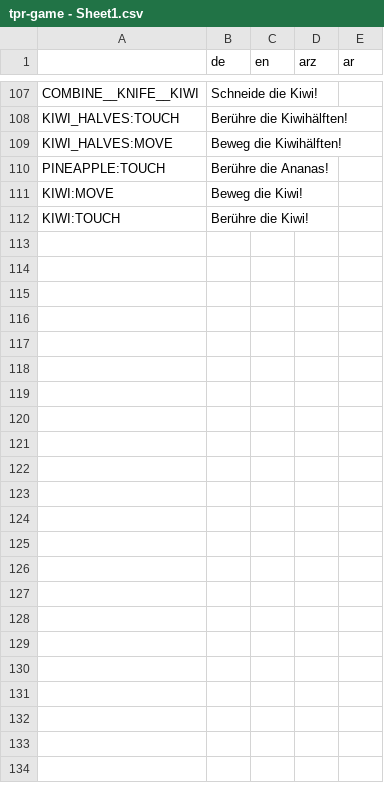
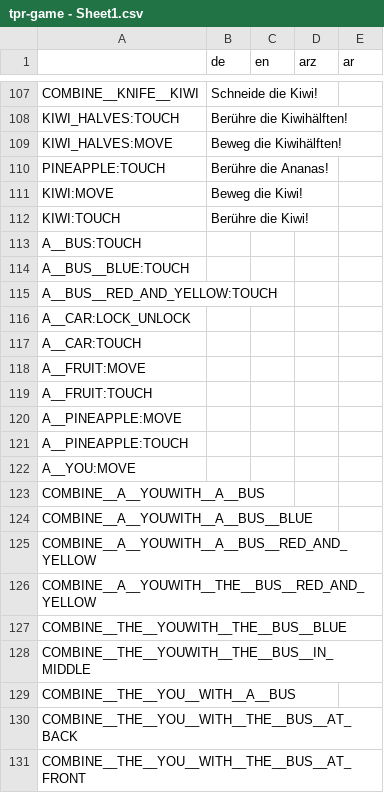
Before and after one commit to koljapluemer/tpr-game, a CSV file: game/language/translation_text/tpr-game - Sheet1.csv, drawn as a sheet; only a part is shown, gaps mark what is left out; the diff covers the shown part only; the diff names each change by its address in the sheet, - before the commit and + after, or states it on an @@ line.

```diff
--- a/game/language/translation_text/tpr-game - Sheet1.csv
+++ b/game/language/translation_text/tpr-game - Sheet1.csv
+row 113: A__BUS:TOUCH
+row 114: A__BUS__BLUE:TOUCH
+row 115: A__BUS__RED_AND_YELLOW:TOUCH
+row 116: A__CAR:LOCK_UNLOCK
+row 117: A__CAR:TOUCH
+row 118: A__FRUIT:MOVE
+row 119: A__FRUIT:TOUCH
+row 120: A__PINEAPPLE:MOVE
+row 121: A__PINEAPPLE:TOUCH
+row 122: A__YOU:MOVE
+row 123: COMBINE__A__YOUWITH__A__BUS
+row 124: COMBINE__A__YOUWITH__A__BUS__BLUE
+row 125: COMBINE__A__YOUWITH__A__BUS__RED_AND_YELLOW
+row 126: COMBINE__A__YOUWITH__THE__BUS__RED_AND_YELLOW
+row 127: COMBINE__THE__YOUWITH__THE__BUS__BLUE
+row 128: COMBINE__THE__YOUWITH__THE__BUS__IN_MIDDLE
+row 129: COMBINE__THE__YOU__WITH__A__BUS
+row 130: COMBINE__THE__YOU__WITH__THE__BUS__AT_BACK
+row 131: COMBINE__THE__YOU__WITH__THE__BUS__AT_FRONT
```
Also changed, not shown: 14 added rows elsewhere in this file, 4 other files.
